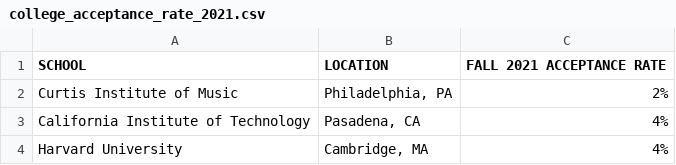
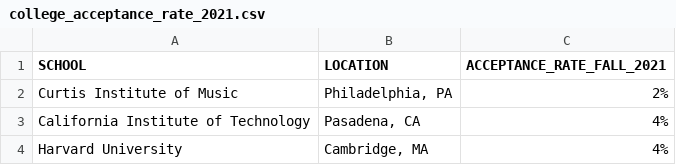
Before and after one commit to vapaul10/Portfolio-of-Valeri, a CSV file: college_acceptance_rate_2021.csv, drawn as a sheet; only a part is shown.

Commit message:
Use updated file
Signed-off-by: Val <63422068+vapaul10@users.noreply.github.com>

```diff
--- a/college_acceptance_rate_2021.csv
+++ b/college_acceptance_rate_2021.csv
@@ -1,2 +1,2 @@
-SCHOOL,LOCATION,FALL 2021 ACCEPTANCE RATE
+SCHOOL,LOCATION,ACCEPTANCE_RATE_FALL_2021
 Curtis Institute of Music,"Philadelphia, PA",2%
```
